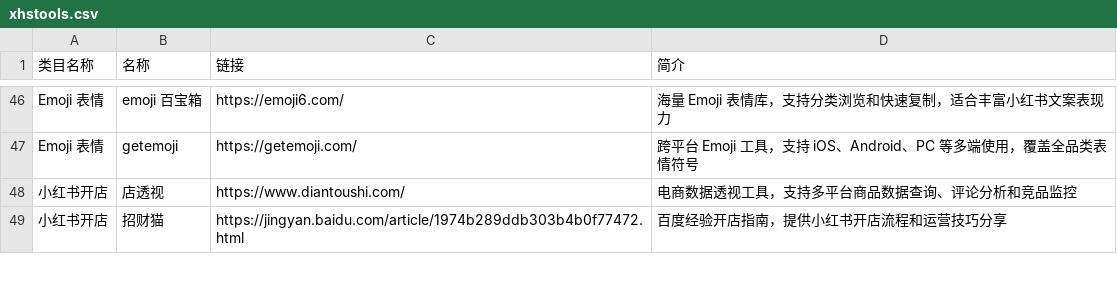
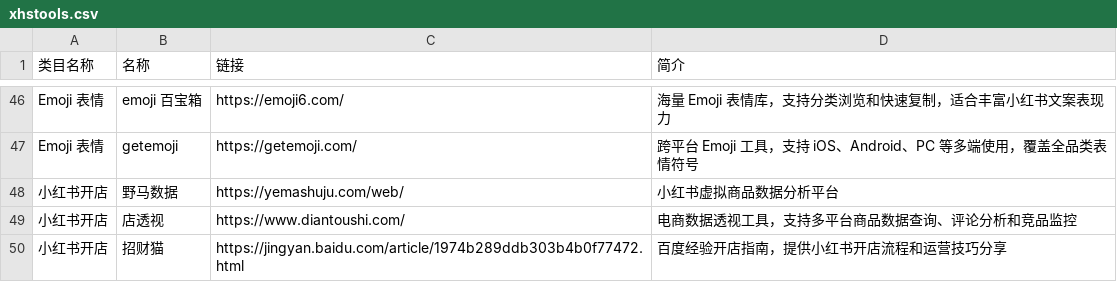
Before and after one commit to yanni0216/bookmark-site, a CSV file: xhstools.csv, drawn as a sheet; only a part is shown, gaps mark what is left out; the diff names each change by its address in the sheet, - before the commit and + after, or states it on an @@ line.

Commit message:
Update xhstools.csv

```diff
--- a/xhstools.csv
+++ b/xhstools.csv
+row 48: 小红书开店 | 野马数据 | https://yemashuju.com/web/ | 小红书虚拟商品数据分析平台
```
